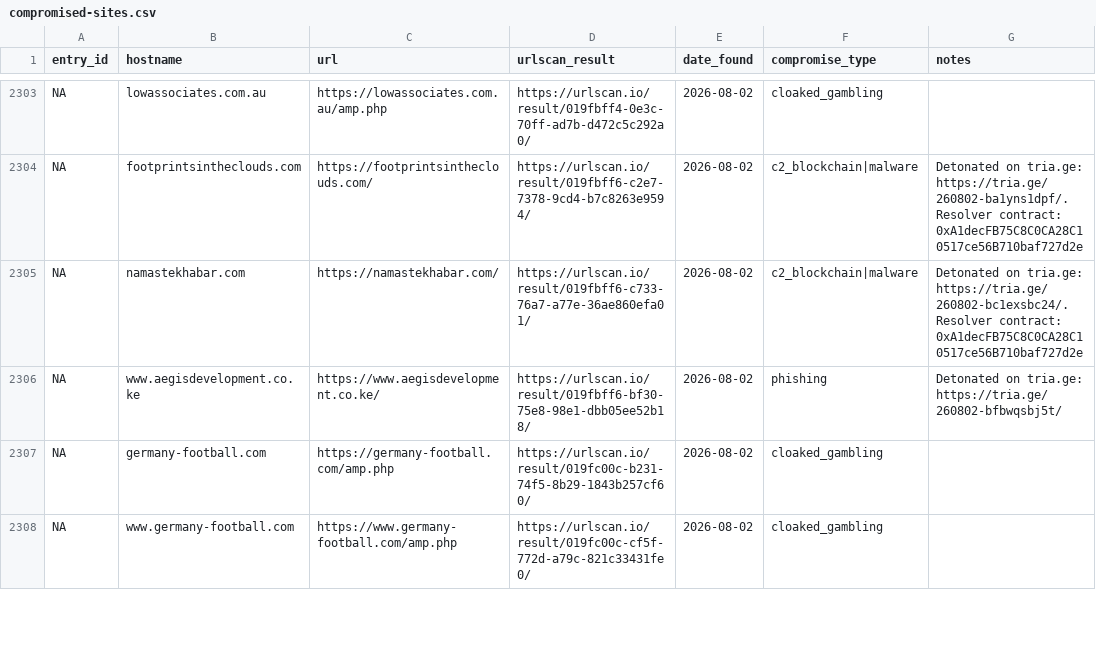
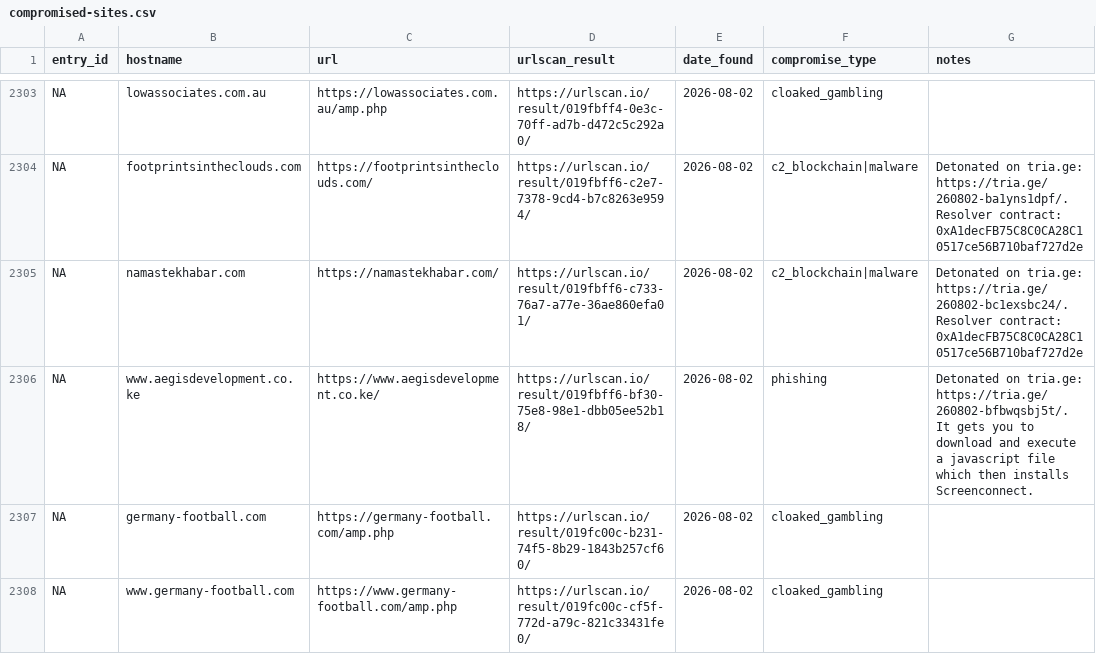
Before and after one commit to battlingamazons/compromised-sites-tracker, a CSV file: compromised-sites.csv, drawn as a sheet; only a part is shown, gaps mark what is left out.

Commit message:
Update compromised-sites.csv

```diff
--- a/compromised-sites.csv
+++ b/compromised-sites.csv
@@ -2305,3 +2305,3 @@ NA, footprintsintheclouds.com, https://footprintsintheclouds.com/, https://urlsc
 NA, namastekhabar.com, https://namastekhabar.com/, https://urlscan.io/result/019fbff6-c733-76a7-a77e-36ae860efa01/, 2026-08-02, c2_blockchain|malware, "Detonated on tria.ge: https://tria.ge/260802-bc1exsbc24/. Resolver contract: 0xA1decFB75C8C0CA28C10517ce56B710baf727d2e"
-NA, www.aegisdevelopment.co.ke, https://www.aegisdevelopment.co.ke/, https://urlscan.io/result/019fbff6-bf30-75e8-98e1-dbb05ee52b18/, 2026-08-02, phishing, "Detonated on tria.ge: https://tria.ge/260802-bfbwqsbj5t/"
+NA, www.aegisdevelopment.co.ke, https://www.aegisdevelopment.co.ke/, https://urlscan.io/result/019fbff6-bf30-75e8-98e1-dbb05ee52b18/, 2026-08-02, phishing, "Detonated on tria.ge: https://tria.ge/260802-bfbwqsbj5t/. It gets you to download and execute a javascript file which then installs Screenconnect."
 NA, germany-football.com, https://germany-football.com/amp.php, https://urlscan.io/result/019fc00c-b231-74f5-8b29-1843b257cf60/, 2026-08-02, cloaked_gambling, ""
```
